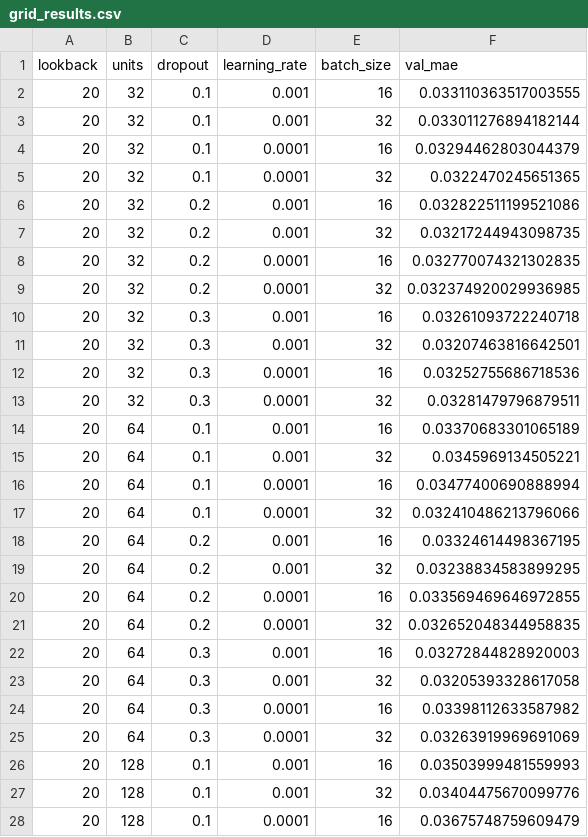
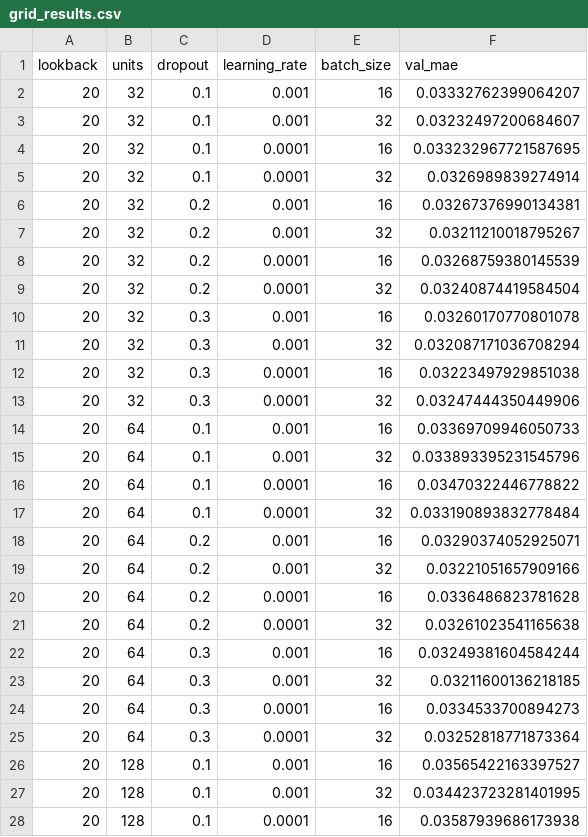
Before and after one commit to marcelo-vitti/lstm_yfinance, a CSV file: models/grid_results.csv, drawn as a sheet; only a part is shown; the diff covers the shown part only.

Commit message:
Update LOOKBACK to 30 and retrain LSTM model
Changed LOOKBACK parameter from 20 to 30 in config.py, updated grid search results, and retrained the LSTM model to reflect the new configuration.

```diff
--- a/models/grid_results.csv
+++ b/models/grid_results.csv
@@ -1,28 +1,28 @@
 lookback,units,dropout,learning_rate,batch_size,val_mae
-20,32,0.1,0.001,16,0.033110363517003555
-20,32,0.1,0.001,32,0.033011276894182144
-20,32,0.1,0.0001,16,0.03294462803044379
-20,32,0.1,0.0001,32,0.0322470245651365
-20,32,0.2,0.001,16,0.032822511199521086
-20,32,0.2,0.001,32,0.03217244943098735
-20,32,0.2,0.0001,16,0.032770074321302835
-20,32,0.2,0.0001,32,0.032374920029936985
-20,32,0.3,0.001,16,0.03261093722240718
-20,32,0.3,0.001,32,0.03207463816642501
-20,32,0.3,0.0001,16,0.03252755686718536
-20,32,0.3,0.0001,32,0.03281479796879511
-20,64,0.1,0.001,16,0.03370683301065189
-20,64,0.1,0.001,32,0.0345969134505221
-20,64,0.1,0.0001,16,0.03477400690888994
-20,64,0.1,0.0001,32,0.032410486213796066
-20,64,0.2,0.001,16,0.03324614498367195
-20,64,0.2,0.001,32,0.03238834583899295
-20,64,0.2,0.0001,16,0.033569469646972855
-20,64,0.2,0.0001,32,0.032652048344958835
-20,64,0.3,0.001,16,0.03272844828920003
-20,64,0.3,0.001,32,0.03205393328617058
-20,64,0.3,0.0001,16,0.03398112633587982
-20,64,0.3,0.0001,32,0.03263919969691069
-20,128,0.1,0.001,16,0.03503999481559993
-20,128,0.1,0.001,32,0.03404475670099776
-20,128,0.1,0.0001,16,0.03675748759609479
+20,32,0.1,0.001,16,0.03332762399064207
+20,32,0.1,0.001,32,0.03232497200684607
+20,32,0.1,0.0001,16,0.033232967721587695
+20,32,0.1,0.0001,32,0.0326989839274914
+20,32,0.2,0.001,16,0.03267376990134381
+20,32,0.2,0.001,32,0.03211210018795267
+20,32,0.2,0.0001,16,0.03268759380145539
+20,32,0.2,0.0001,32,0.03240874419584504
+20,32,0.3,0.001,16,0.03260170770801078
+20,32,0.3,0.001,32,0.032087171036708294
+20,32,0.3,0.0001,16,0.03223497929851038
+20,32,0.3,0.0001,32,0.03247444350449906
+20,64,0.1,0.001,16,0.03369709946050733
+20,64,0.1,0.001,32,0.033893395231545796
+20,64,0.1,0.0001,16,0.03470322446778822
+20,64,0.1,0.0001,32,0.033190893832778484
+20,64,0.2,0.001,16,0.03290374052925071
+20,64,0.2,0.001,32,0.03221051657909166
+20,64,0.2,0.0001,16,0.0336486823781628
+20,64,0.2,0.0001,32,0.03261023541165638
+20,64,0.3,0.001,16,0.03249381604584244
+20,64,0.3,0.001,32,0.03211600136218185
+20,64,0.3,0.0001,16,0.0334533700894273
+20,64,0.3,0.0001,32,0.03252818771873364
+20,128,0.1,0.001,16,0.03565422163397527
+20,128,0.1,0.001,32,0.034423723281401995
+20,128,0.1,0.0001,16,0.03587939686173938
```
Also changed, not shown: 81 edited cells elsewhere in this file, 2 other files.
